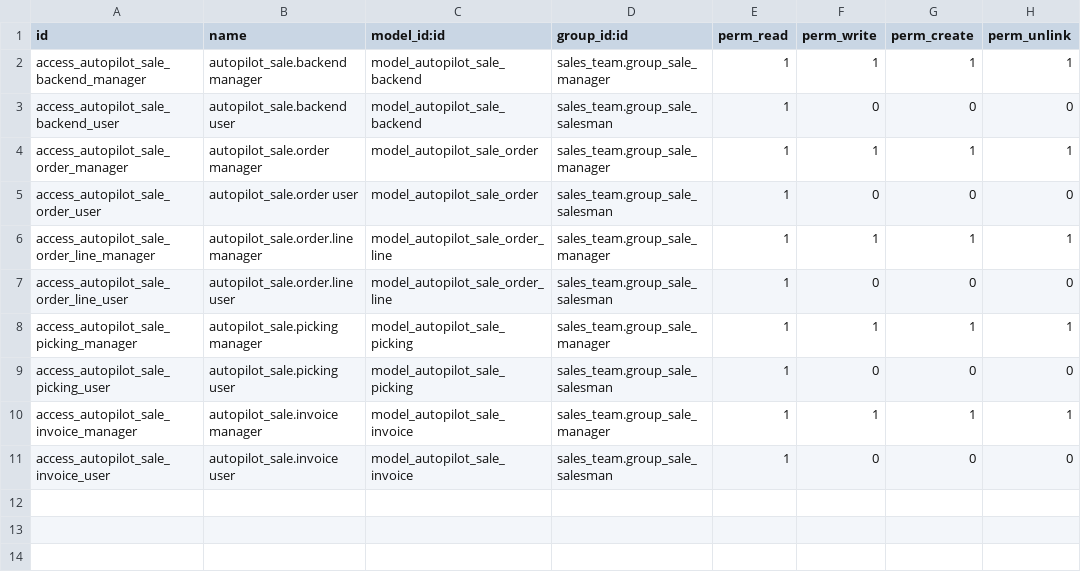
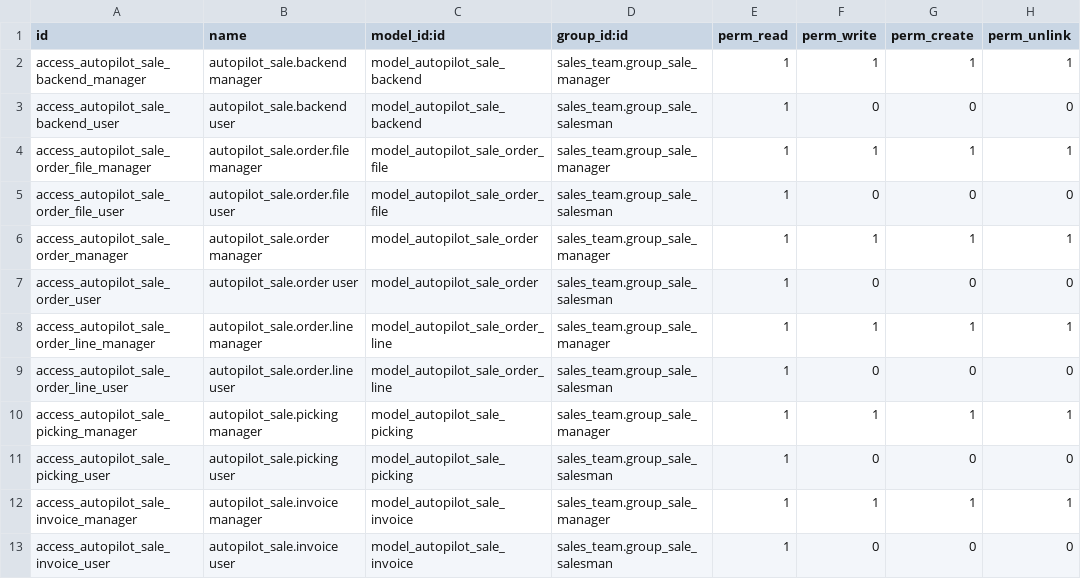
Before and after one commit to GlodoUK/odoo-addons, a CSV file: autopilot_sale/security/ir.model.access.csv, drawn as a sheet.

Commit message:
[FIX] autopilot_sale: missing order file tracker

```diff
--- a/autopilot_sale/security/ir.model.access.csv
+++ b/autopilot_sale/security/ir.model.access.csv
@@ -3,2 +3,4 @@ access_autopilot_sale_backend_manager,autopilot_sale.backend manager,model_autop
 access_autopilot_sale_backend_user,autopilot_sale.backend user,model_autopilot_sale_backend,sales_team.group_sale_salesman,1,0,0,0
+access_autopilot_sale_order_file_manager,autopilot_sale.order.file manager,model_autopilot_sale_order_file,sales_team.group_sale_manager,1,1,1,1
+access_autopilot_sale_order_file_user,autopilot_sale.order.file user,model_autopilot_sale_order_file,sales_team.group_sale_salesman,1,0,0,0
 access_autopilot_sale_order_manager,autopilot_sale.order manager,model_autopilot_sale_order,sales_team.group_sale_manager,1,1,1,1
```
Also changed, not shown: 7 other files.
